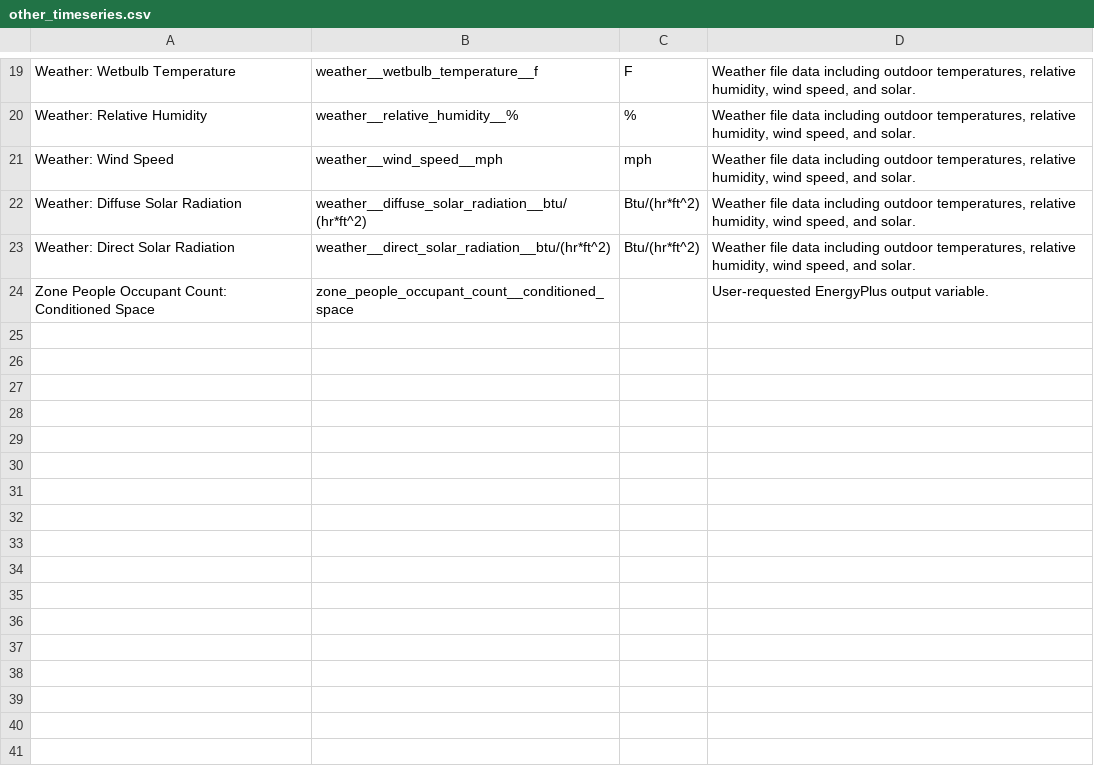
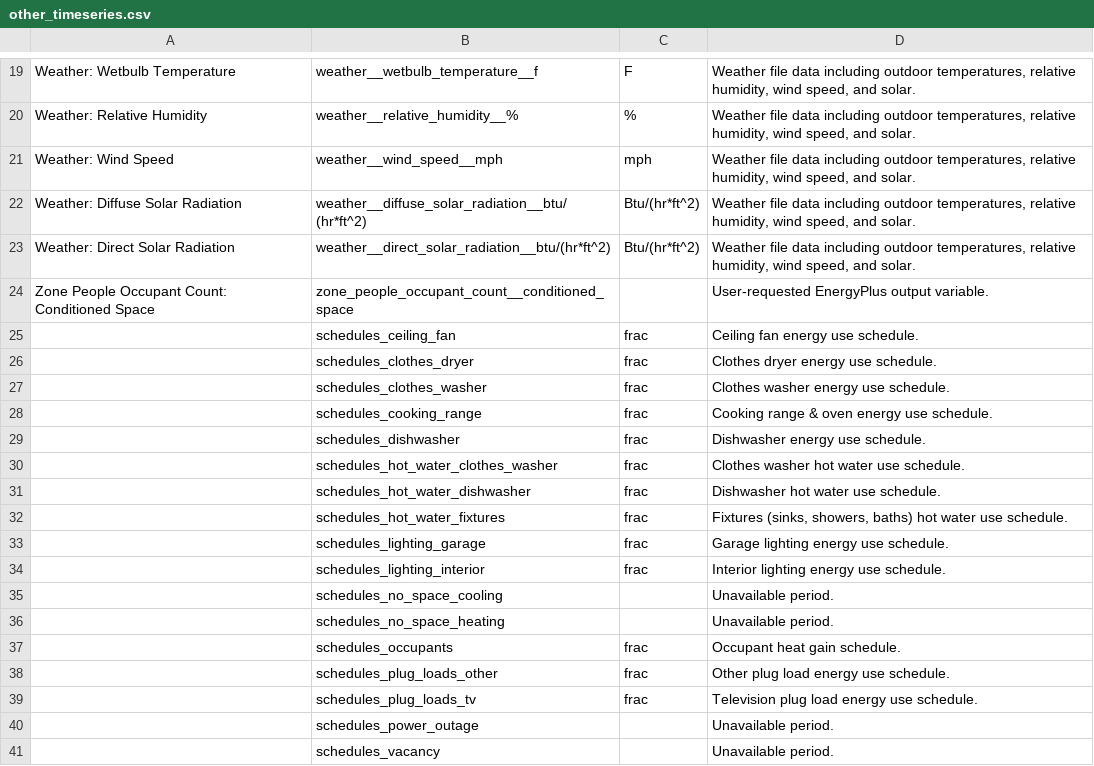
Before and after one commit to NREL/resstock, a CSV file: docs/read_the_docs/source/workflow_outputs/csv_tables/other_timeseries.csv, drawn as a sheet; only a part is shown, gaps mark what is left out; the diff names each change by its address in the sheet, - before the commit and + after, or states it on an @@ line.

```diff
--- a/docs/read_the_docs/source/workflow_outputs/csv_tables/other_timeseries.csv
+++ b/docs/read_the_docs/source/workflow_outputs/csv_tables/other_timeseries.csv
+row 25:  | schedules_ceiling_fan | frac | Ceiling fan energy use schedule.
+row 26:  | schedules_clothes_dryer | frac | Clothes dryer energy use schedule.
+row 27:  | schedules_clothes_washer | frac | Clothes washer energy use schedule.
+row 28:  | schedules_cooking_range | frac | Cooking range & oven energy use schedule.
+row 29:  | schedules_dishwasher | frac | Dishwasher energy use schedule.
+row 30:  | schedules_hot_water_clothes_washer | frac | Clothes washer hot water use schedule.
+row 31:  | schedules_hot_water_dishwasher | frac | Dishwasher hot water use schedule.
+row 32:  | schedules_hot_water_fixtures | frac | Fixtures (sinks, showers, baths) hot water use schedule.
+row 33:  | schedules_lighting_garage | frac | Garage lighting energy use schedule.
+row 34:  | schedules_lighting_interior | frac | Interior lighting energy use schedule.
+row 35:  | schedules_no_space_cooling |  | Unavailable period.
+row 36:  | schedules_no_space_heating |  | Unavailable period.
+row 37:  | schedules_occupants | frac | Occupant heat gain schedule.
+row 38:  | schedules_plug_loads_other | frac | Other plug load energy use schedule.
+row 39:  | schedules_plug_loads_tv | frac | Television plug load energy use schedule.
+row 40:  | schedules_power_outage |  | Unavailable period.
+row 41:  | schedules_vacancy |  | Unavailable period.
```
Also changed, not shown: 2 other files.
